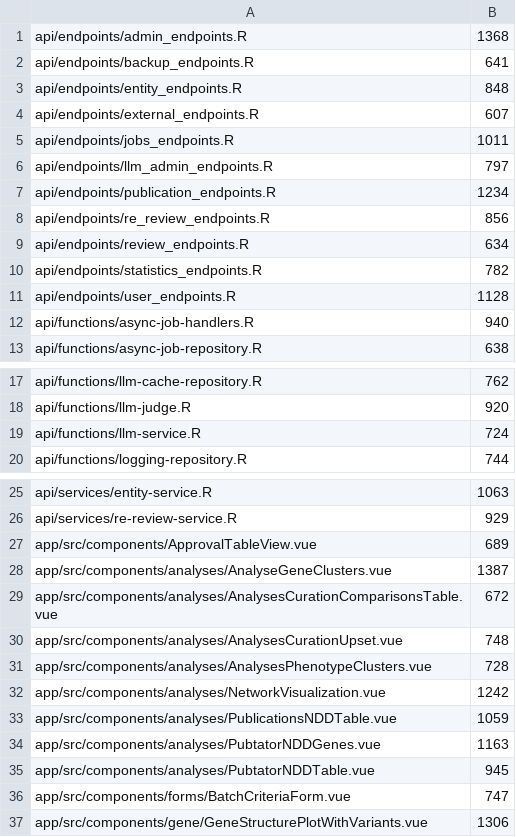
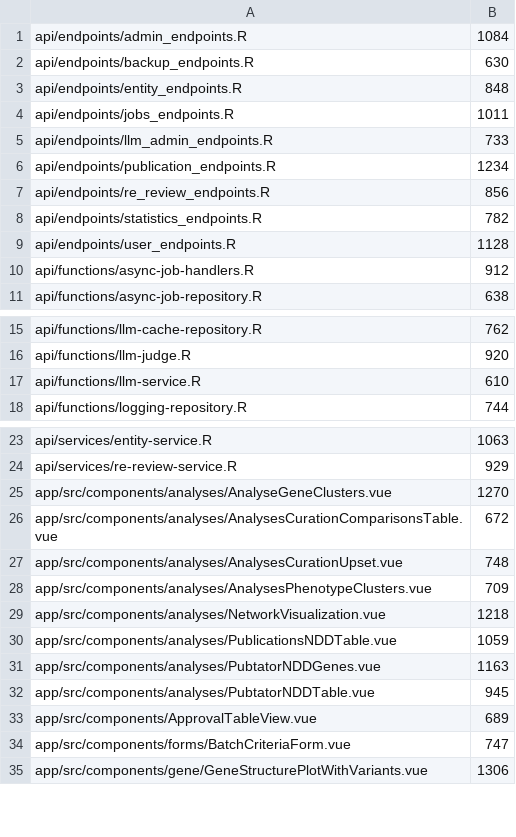
Before and after one commit to berntpopp/sysndd, a TSV file: scripts/code-quality-file-size-baseline.tsv, drawn as a sheet; only a part is shown, gaps mark what is left out; the diff covers the shown part only.

Commit message:
chore(quality): tighten file-size ratchet baseline to current actuals (#346)

```diff
--- a/scripts/code-quality-file-size-baseline.tsv
+++ b/scripts/code-quality-file-size-baseline.tsv
@@ -1,13 +1,11 @@
-api/endpoints/admin_endpoints.R	1368
-api/endpoints/backup_endpoints.R	641
+api/endpoints/admin_endpoints.R	1084
+api/endpoints/backup_endpoints.R	630
 api/endpoints/entity_endpoints.R	848
-api/endpoints/external_endpoints.R	607
 api/endpoints/jobs_endpoints.R	1011
-api/endpoints/llm_admin_endpoints.R	797
+api/endpoints/llm_admin_endpoints.R	733
 api/endpoints/publication_endpoints.R	1234
 api/endpoints/re_review_endpoints.R	856
-api/endpoints/review_endpoints.R	634
 api/endpoints/statistics_endpoints.R	782
 api/endpoints/user_endpoints.R	1128
-api/functions/async-job-handlers.R	940
+api/functions/async-job-handlers.R	912
 api/functions/async-job-repository.R	638
@@ -18,3 +16,3 @@ api/functions/llm-cache-repository.R	762
 api/functions/llm-judge.R	920
-api/functions/llm-service.R	724
+api/functions/llm-service.R	610
 api/functions/logging-repository.R	744
@@ -26,8 +24,7 @@ api/services/entity-service.R	1063
 api/services/re-review-service.R	929
-app/src/components/ApprovalTableView.vue	689
-app/src/components/analyses/AnalyseGeneClusters.vue	1387
+app/src/components/analyses/AnalyseGeneClusters.vue	1270
 app/src/components/analyses/AnalysesCurationComparisonsTable.vue	672
 app/src/components/analyses/AnalysesCurationUpset.vue	748
-app/src/components/analyses/AnalysesPhenotypeClusters.vue	728
-app/src/components/analyses/NetworkVisualization.vue	1242
+app/src/components/analyses/AnalysesPhenotypeClusters.vue	709
+app/src/components/analyses/NetworkVisualization.vue	1218
 app/src/components/analyses/PublicationsNDDTable.vue	1059
@@ -35,2 +32,3 @@ app/src/components/analyses/PubtatorNDDGenes.vue	1163
 app/src/components/analyses/PubtatorNDDTable.vue	945
+app/src/components/ApprovalTableView.vue	689
 app/src/components/forms/BatchCriteriaForm.vue	747
```
Also changed, not shown: 1 removed row and 5 edited cells elsewhere in this file.
